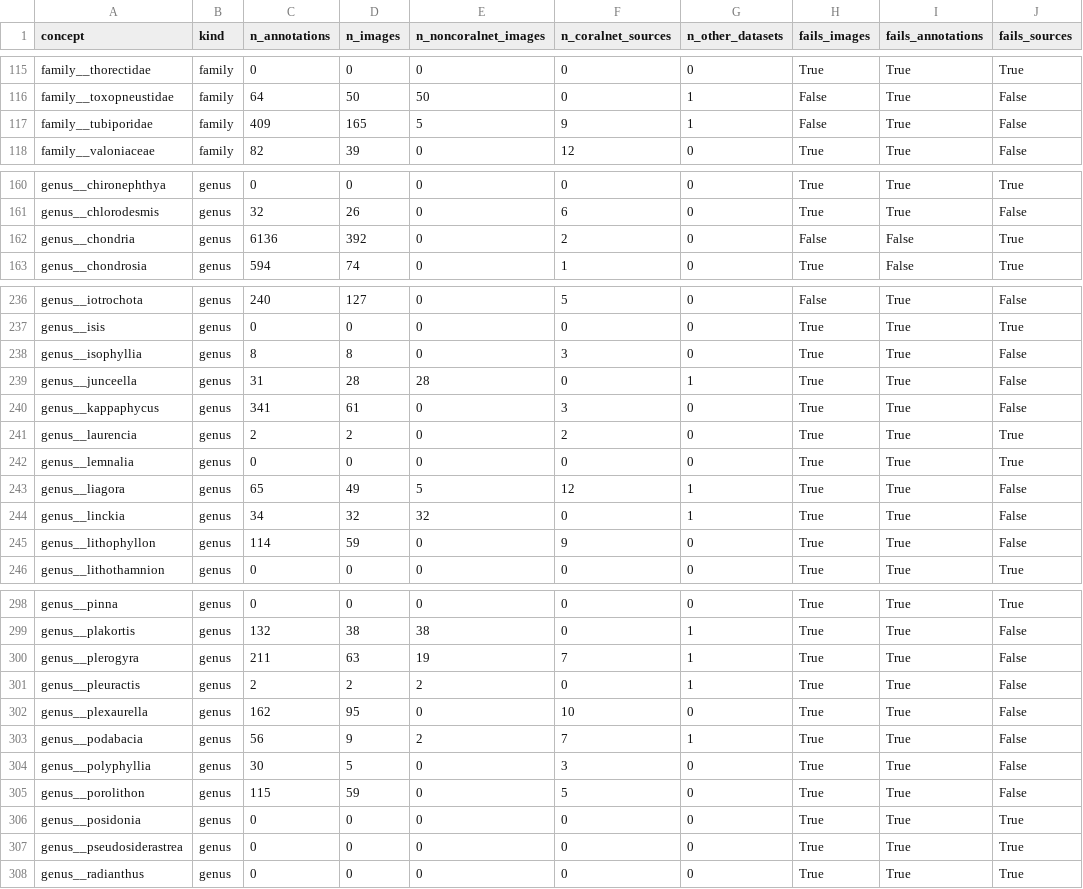
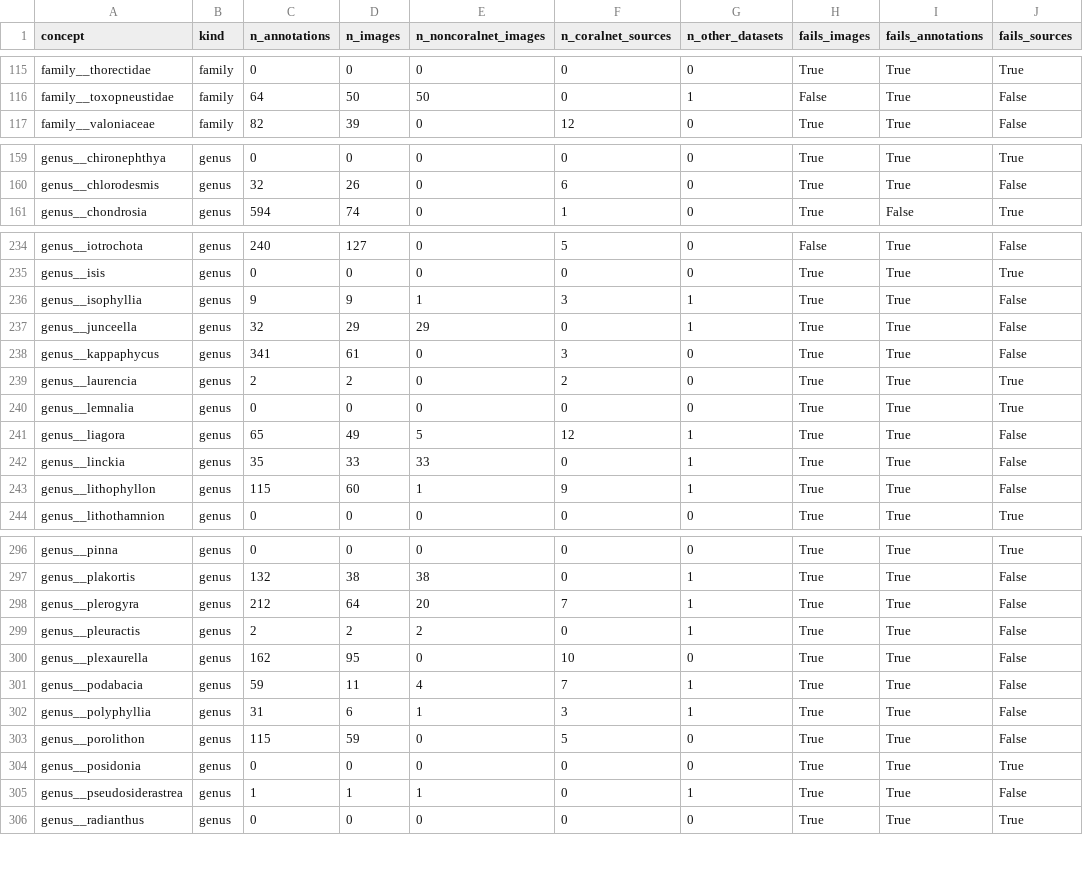
Before and after one commit to data-mermaid/mermaid-segmentation, a CSV file: configs/concept_removals/min_coverage_trainval.csv, drawn as a sheet; only a part is shown, gaps mark what is left out; the diff covers the shown part only.

Commit message:
Drop the Coralscapes v1 concept rows and rebuild the derived configs
The v1 dataset is gone; the rebuild also picks up three removal-list changes from current data.

```diff
--- a/configs/concept_removals/min_coverage_trainval.csv
+++ b/configs/concept_removals/min_coverage_trainval.csv
@@ -116,3 +116,2 @@ family__thorectidae,family,0,0,0,0,0,True,True,True
 family__toxopneustidae,family,64,50,50,0,1,False,True,False
-family__tubiporidae,family,409,165,5,9,1,False,True,False
 family__valoniaceae,family,82,39,0,12,0,True,True,False
@@ -161,3 +160,2 @@ genus__chironephthya,genus,0,0,0,0,0,True,True,True
 genus__chlorodesmis,genus,32,26,0,6,0,True,True,False
-genus__chondria,genus,6136,392,0,2,0,False,False,True
 genus__chondrosia,genus,594,74,0,1,0,True,False,True
@@ -237,4 +235,4 @@ genus__iotrochota,genus,240,127,0,5,0,False,True,False
 genus__isis,genus,0,0,0,0,0,True,True,True
-genus__isophyllia,genus,8,8,0,3,0,True,True,False
-genus__junceella,genus,31,28,28,0,1,True,True,False
+genus__isophyllia,genus,9,9,1,3,1,True,True,False
+genus__junceella,genus,32,29,29,0,1,True,True,False
 genus__kappaphycus,genus,341,61,0,3,0,True,True,False
@@ -243,4 +241,4 @@ genus__lemnalia,genus,0,0,0,0,0,True,True,True
 genus__liagora,genus,65,49,5,12,1,True,True,False
-genus__linckia,genus,34,32,32,0,1,True,True,False
-genus__lithophyllon,genus,114,59,0,9,0,True,True,False
+genus__linckia,genus,35,33,33,0,1,True,True,False
+genus__lithophyllon,genus,115,60,1,9,1,True,True,False
 genus__lithothamnion,genus,0,0,0,0,0,True,True,True
@@ -299,10 +297,10 @@ genus__pinna,genus,0,0,0,0,0,True,True,True
 genus__plakortis,genus,132,38,38,0,1,True,True,False
-genus__plerogyra,genus,211,63,19,7,1,True,True,False
+genus__plerogyra,genus,212,64,20,7,1,True,True,False
 genus__pleuractis,genus,2,2,2,0,1,True,True,False
 genus__plexaurella,genus,162,95,0,10,0,True,True,False
-genus__podabacia,genus,56,9,2,7,1,True,True,False
-genus__polyphyllia,genus,30,5,0,3,0,True,True,False
+genus__podabacia,genus,59,11,4,7,1,True,True,False
+genus__polyphyllia,genus,31,6,1,3,1,True,True,False
 genus__porolithon,genus,115,59,0,5,0,True,True,False
 genus__posidonia,genus,0,0,0,0,0,True,True,True
-genus__pseudosiderastrea,genus,0,0,0,0,0,True,True,True
+genus__pseudosiderastrea,genus,1,1,1,0,1,True,True,False
 genus__radianthus,genus,0,0,0,0,0,True,True,True
```
Also changed, not shown: 1 removed row and 78 edited cells elsewhere in this file, 4 other files.
